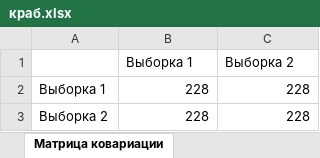
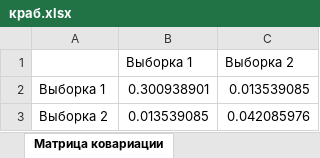
Before and after one commit to semyonov1511/lab2, an Excel workbook: lab2/краб.xlsx, sheet Матрица ковариации, drawn as a sheet; values as stored, in another font and other column widths than the file's, no borders; the diff names each change by its address in the sheet, - before the commit and + after, or states it on an @@ line.

```diff
--- a/lab2/краб.xlsx (sheet Матрица ковариации)
+++ b/lab2/краб.xlsx (sheet Матрица ковариации)
-B2 (Выборка 1): 228
+B2 (Выборка 1): 0.300938901
-C2 (Выборка 2): 228
+C2 (Выборка 2): 0.013539085
-B3 (Выборка 1): 228
+B3 (Выборка 1): 0.013539085
-C3 (Выборка 2): 228
+C3 (Выборка 2): 0.042085976
```
Also changed, not shown: sheet Полученные значения, 4 other files.
